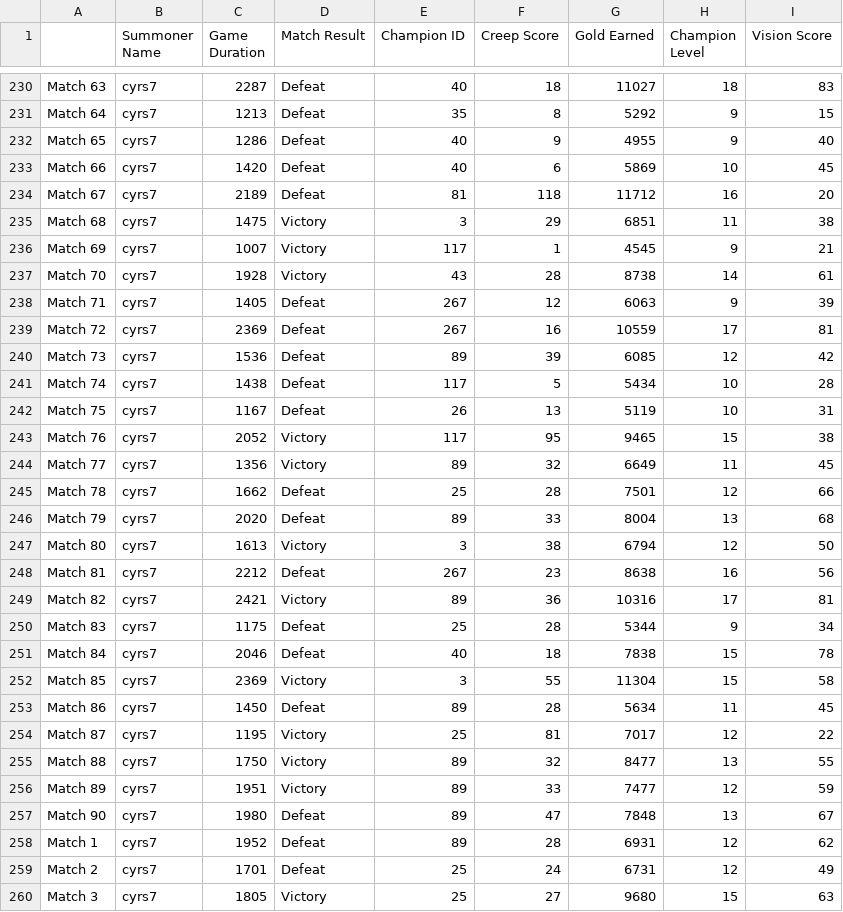
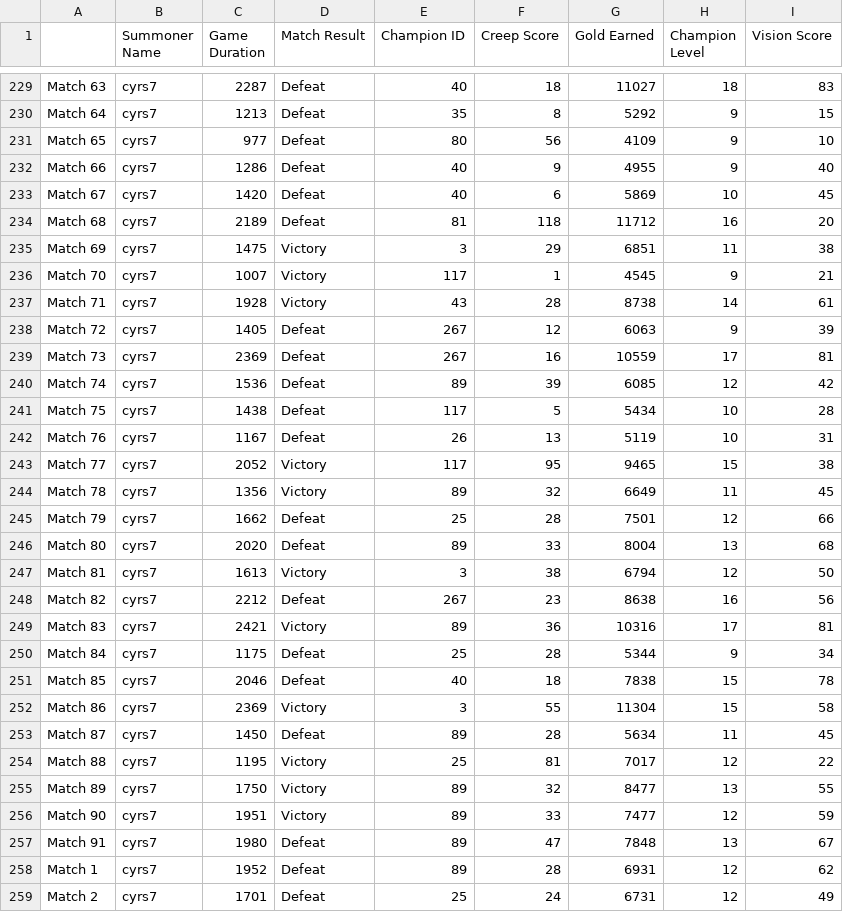
Before and after one commit to derrick-yyang/SelfAnalysisLOL, a CSV file: cyrs7.csv, drawn as a sheet; only a part is shown, gaps mark what is left out; the shorter side is filled out with more unchanged rows; the diff covers the shown part only.

```diff
--- a/cyrs7.csv
+++ b/cyrs7.csv
@@ -231,28 +230,29 @@ Match 63,cyrs7,2287,Defeat,40,18,11027,18,83
 Match 64,cyrs7,1213,Defeat,35,8,5292,9,15
-Match 65,cyrs7,1286,Defeat,40,9,4955,9,40
-Match 66,cyrs7,1420,Defeat,40,6,5869,10,45
-Match 67,cyrs7,2189,Defeat,81,118,11712,16,20
-Match 68,cyrs7,1475,Victory,3,29,6851,11,38
-Match 69,cyrs7,1007,Victory,117,1,4545,9,21
-Match 70,cyrs7,1928,Victory,43,28,8738,14,61
-Match 71,cyrs7,1405,Defeat,267,12,6063,9,39
-Match 72,cyrs7,2369,Defeat,267,16,10559,17,81
-Match 73,cyrs7,1536,Defeat,89,39,6085,12,42
-Match 74,cyrs7,1438,Defeat,117,5,5434,10,28
-Match 75,cyrs7,1167,Defeat,26,13,5119,10,31
-Match 76,cyrs7,2052,Victory,117,95,9465,15,38
-Match 77,cyrs7,1356,Victory,89,32,6649,11,45
-Match 78,cyrs7,1662,Defeat,25,28,7501,12,66
-Match 79,cyrs7,2020,Defeat,89,33,8004,13,68
-Match 80,cyrs7,1613,Victory,3,38,6794,12,50
-Match 81,cyrs7,2212,Defeat,267,23,8638,16,56
-Match 82,cyrs7,2421,Victory,89,36,10316,17,81
-Match 83,cyrs7,1175,Defeat,25,28,5344,9,34
-Match 84,cyrs7,2046,Defeat,40,18,7838,15,78
-Match 85,cyrs7,2369,Victory,3,55,11304,15,58
-Match 86,cyrs7,1450,Defeat,89,28,5634,11,45
-Match 87,cyrs7,1195,Victory,25,81,7017,12,22
-Match 88,cyrs7,1750,Victory,89,32,8477,13,55
-Match 89,cyrs7,1951,Victory,89,33,7477,12,59
-Match 90,cyrs7,1980,Defeat,89,47,7848,13,67
+Match 65,cyrs7,977,Defeat,80,56,4109,9,10
+Match 66,cyrs7,1286,Defeat,40,9,4955,9,40
+Match 67,cyrs7,1420,Defeat,40,6,5869,10,45
+Match 68,cyrs7,2189,Defeat,81,118,11712,16,20
+Match 69,cyrs7,1475,Victory,3,29,6851,11,38
+Match 70,cyrs7,1007,Victory,117,1,4545,9,21
+Match 71,cyrs7,1928,Victory,43,28,8738,14,61
+Match 72,cyrs7,1405,Defeat,267,12,6063,9,39
+Match 73,cyrs7,2369,Defeat,267,16,10559,17,81
+Match 74,cyrs7,1536,Defeat,89,39,6085,12,42
+Match 75,cyrs7,1438,Defeat,117,5,5434,10,28
+Match 76,cyrs7,1167,Defeat,26,13,5119,10,31
+Match 77,cyrs7,2052,Victory,117,95,9465,15,38
+Match 78,cyrs7,1356,Victory,89,32,6649,11,45
+Match 79,cyrs7,1662,Defeat,25,28,7501,12,66
+Match 80,cyrs7,2020,Defeat,89,33,8004,13,68
+Match 81,cyrs7,1613,Victory,3,38,6794,12,50
+Match 82,cyrs7,2212,Defeat,267,23,8638,16,56
+Match 83,cyrs7,2421,Victory,89,36,10316,17,81
+Match 84,cyrs7,1175,Defeat,25,28,5344,9,34
+Match 85,cyrs7,2046,Defeat,40,18,7838,15,78
+Match 86,cyrs7,2369,Victory,3,55,11304,15,58
+Match 87,cyrs7,1450,Defeat,89,28,5634,11,45
+Match 88,cyrs7,1195,Victory,25,81,7017,12,22
+Match 89,cyrs7,1750,Victory,89,32,8477,13,55
+Match 90,cyrs7,1951,Victory,89,33,7477,12,59
+Match 91,cyrs7,1980,Defeat,89,47,7848,13,67
 Match 1,cyrs7,1952,Defeat,89,28,6931,12,62
```
Also changed, not shown: 1 added row, 2 removed rows and 60 edited cells elsewhere in this file, Belox.csv, Controleed Freak.csv, 11 other files.
